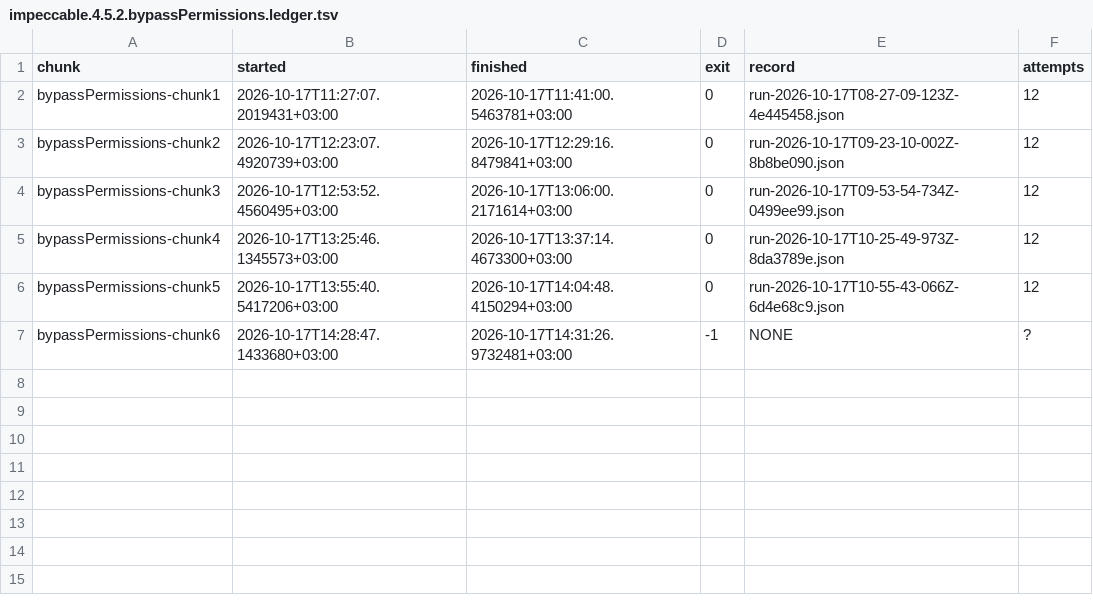
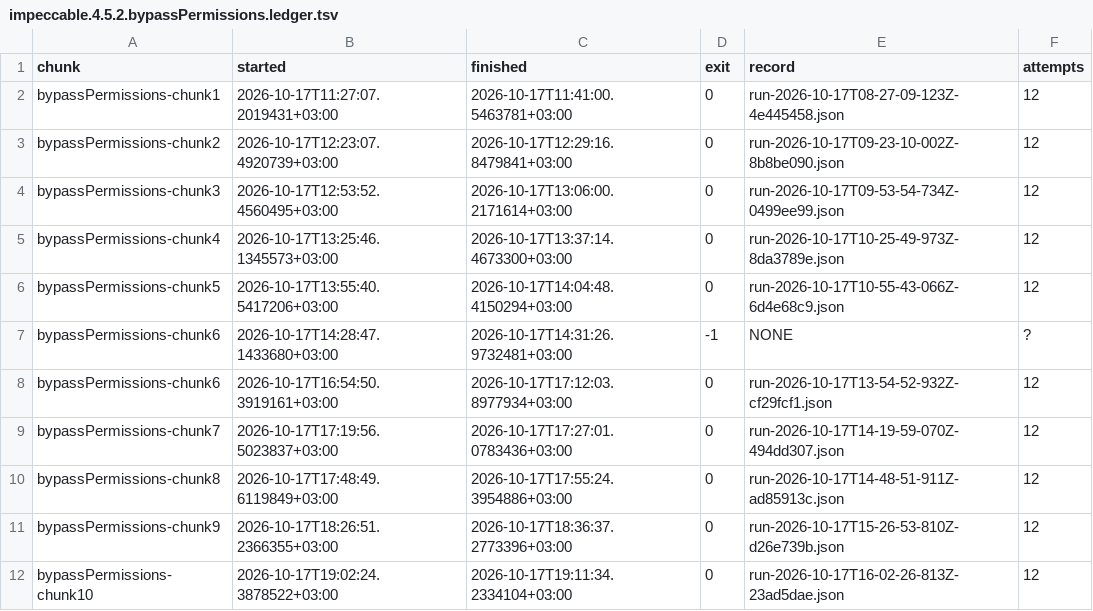
Before and after one commit to ktlesr/skill-trigger-measurements, a TSV file: reports/impeccable.4.5.2.bypassPermissions.ledger.tsv, drawn as a sheet.

```diff
--- a/reports/impeccable.4.5.2.bypassPermissions.ledger.tsv
+++ b/reports/impeccable.4.5.2.bypassPermissions.ledger.tsv
@@ -7 +7,6 @@ bypassPermissions-chunk5	2026-10-17T13:55:40.5417206+03:00	2026-10-17T14:04:48.4
 bypassPermissions-chunk6	2026-10-17T14:28:47.1433680+03:00	2026-10-17T14:31:26.9732481+03:00	-1	NONE	?
+bypassPermissions-chunk6	2026-10-17T16:54:50.3919161+03:00	2026-10-17T17:12:03.8977934+03:00	0	run-2026-10-17T13-54-52-932Z-cf29fcf1.json	12
+bypassPermissions-chunk7	2026-10-17T17:19:56.5023837+03:00	2026-10-17T17:27:01.0783436+03:00	0	run-2026-10-17T14-19-59-070Z-494dd307.json	12
+bypassPermissions-chunk8	2026-10-17T17:48:49.6119849+03:00	2026-10-17T17:55:24.3954886+03:00	0	run-2026-10-17T14-48-51-911Z-ad85913c.json	12
+bypassPermissions-chunk9	2026-10-17T18:26:51.2366355+03:00	2026-10-17T18:36:37.2773396+03:00	0	run-2026-10-17T15-26-53-810Z-d26e739b.json	12
+bypassPermissions-chunk10	2026-10-17T19:02:24.3878522+03:00	2026-10-17T19:11:34.2334104+03:00	0	run-2026-10-17T16-02-26-813Z-23ad5dae.json	12
```
Also changed, not shown: reports/impeccable.4.2.2-rebase.acceptEdits.ledger.tsv, reports/impeccable.4.2.2-rebase.bypassPermissions.ledger.tsv, 7 other files.
